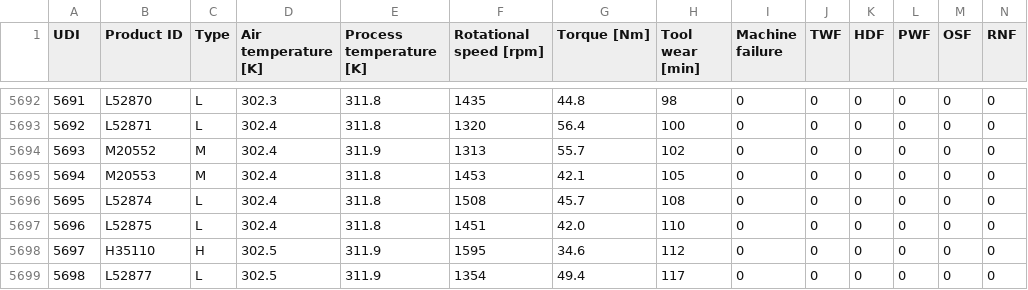
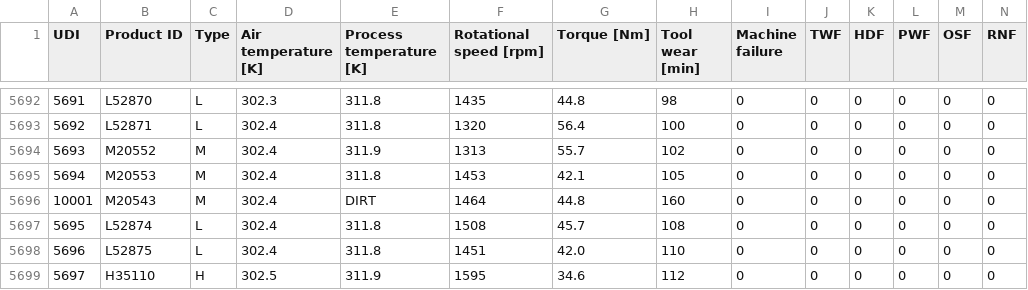
Before and after one commit to adraper2/datasets, a CSV file: machine_failure/ai4i2020.csv, drawn as a sheet; only a part is shown, gaps mark what is left out; the shorter side is filled out with more unchanged rows; the diff names each change by its address in the sheet, - before the commit and + after, or states it on an @@ line.

Commit message:
10001 rows

```diff
--- a/machine_failure/ai4i2020.csv
+++ b/machine_failure/ai4i2020.csv
+row 5696: 10001 | M20543 | M | 302.4 | DIRT | 1464 | 44.8 | 160 | 0 | 0 | 0 | 0 | 0 | 0
```
